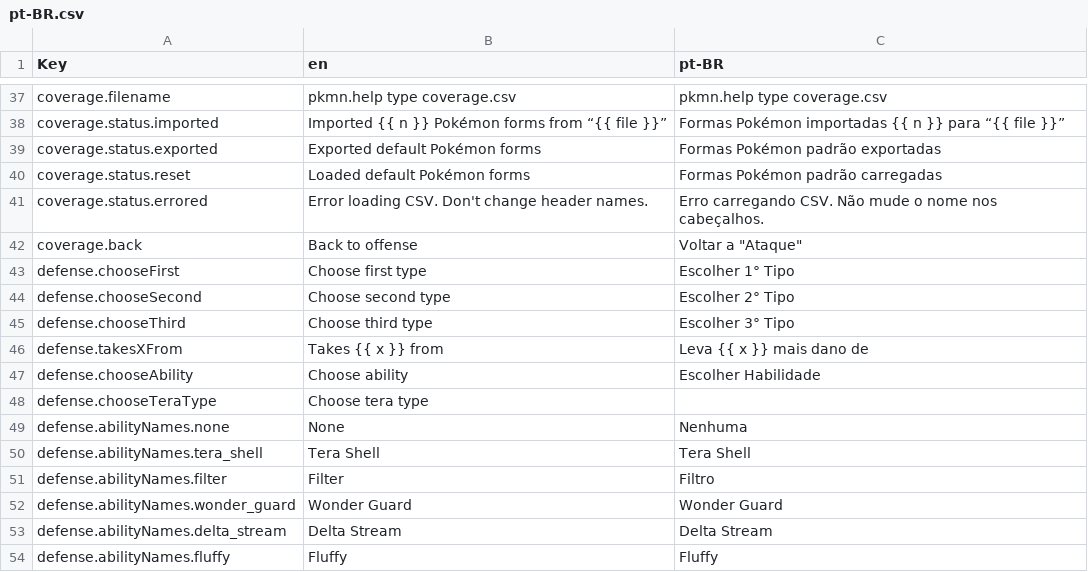
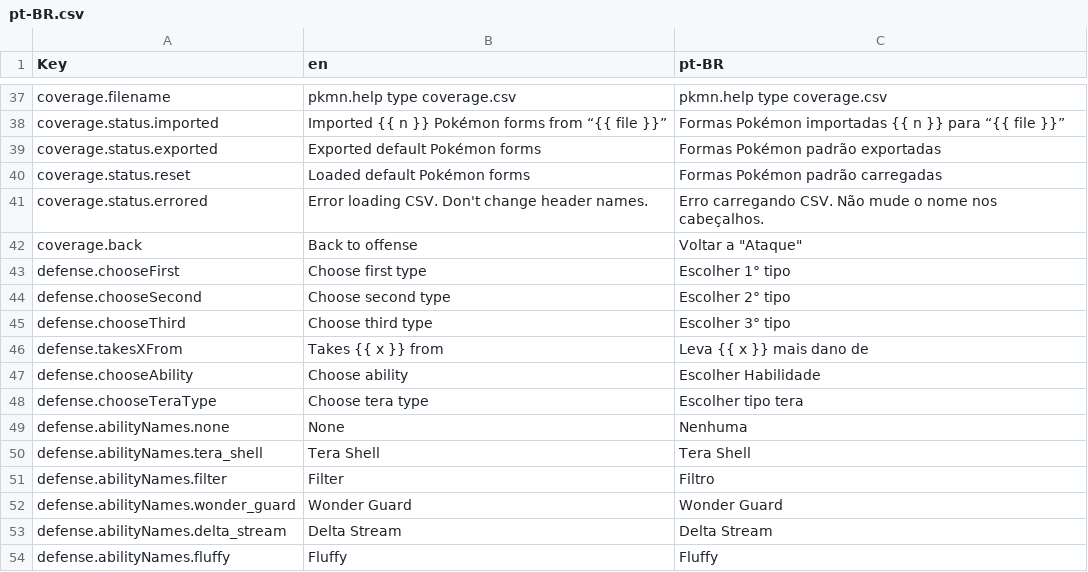
Before and after one commit to wavebeem/pkmn.help, a CSV file: public/translations/pt-BR.csv, drawn as a sheet; only a part is shown, gaps mark what is left out.

```diff
--- a/public/translations/pt-BR.csv
+++ b/public/translations/pt-BR.csv
@@ -42,8 +42,8 @@ coverage.status.errored,Error loading CSV. Don't change header names.,Erro carre
 coverage.back,Back to offense,"Voltar a ""Ataque"""
-defense.chooseFirst,Choose first type,Escolher 1° Tipo
-defense.chooseSecond,Choose second type,Escolher 2° Tipo
-defense.chooseThird,Choose third type,Escolher 3° Tipo
+defense.chooseFirst,Choose first type,Escolher 1° tipo
+defense.chooseSecond,Choose second type,Escolher 2° tipo
+defense.chooseThird,Choose third type,Escolher 3° tipo
 defense.takesXFrom,Takes {{ x }} from,Leva {{ x }} mais dano de
 defense.chooseAbility,Choose ability,Escolher Habilidade
-defense.chooseTeraType,Choose tera type,
+defense.chooseTeraType,Choose tera type,Escolher tipo tera
 defense.abilityNames.none,None,Nenhuma
```
Also changed, not shown: 6 other files.
